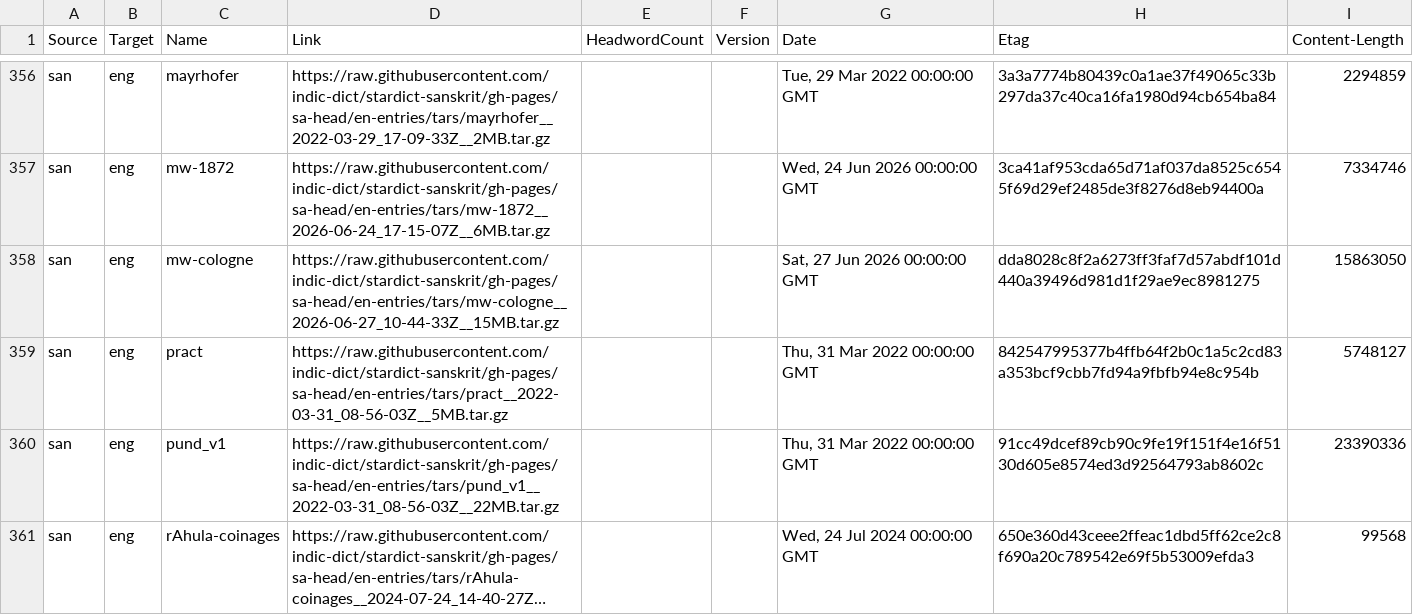
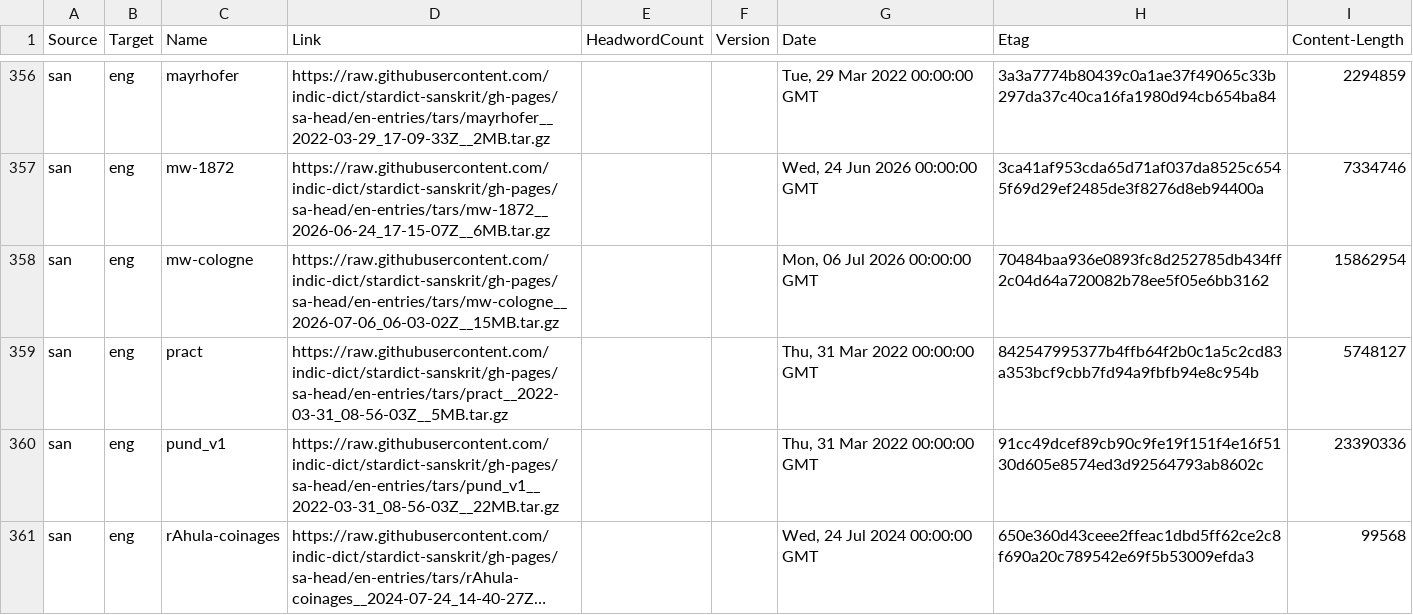
Before and after one commit to drdhaval2785/Stardict-lists, a TSV file: stardict_dictionaries.tsv, drawn as a sheet; only a part is shown, gaps mark what is left out; long unchanged cells end in …; the diff covers the shown part only.

Commit message:
regen as of 2026-07-06

```diff
--- a/stardict_dictionaries.tsv
+++ b/stardict_dictionaries.tsv
@@ -357,3 +357,3 @@ san	eng	mayrhofer	https://raw.githubusercontent.com/indic-dict/stardict-sanskrit
 san	eng	mw-1872	https://raw.githubusercontent.com/indic-dict/stardict-sanskrit/gh-pages/sa-head/en-entries/tars/mw-1872__2026-06-24_17-15-07Z__6MB.tar.gz			Wed, 24 Jun 2026 00:00:00 GMT	3ca41af953cda65d71af037da8525c6545f69d29ef2485de3f8276d8eb94400a	7334746
-san	eng	mw-cologne	https://raw.githubusercontent.com/indic-dict/stardict-sanskrit/gh-pages/sa-head/en-entries/tars/mw-cologne__2026-06-27_10-44-33Z__15MB.tar.gz			Sat, 27 Jun 2026 00:00:00 GMT	dda8028c8f2a6273ff3faf7d57abdf101d440a39496d981d1f29ae9ec8981275	15863050
+san	eng	mw-cologne	https://raw.githubusercontent.com/indic-dict/stardict-sanskrit/gh-pages/sa-head/en-entries/tars/mw-cologne__2026-07-06_06-03-02Z__15MB.tar.gz			Mon, 06 Jul 2026 00:00:00 GMT	70484baa936e0893fc8d252785db434ff2c04d64a720082b78ee5f05e6bb3162	15862954
 san	eng	pract	https://raw.githubusercontent.com/indic-dict/stardict-sanskrit/gh-pages/sa-head/en-entries/tars/pract__2022-03-31_08-56-03Z__5MB.tar.gz			Thu, 31 Mar 2022 00:00:00 GMT	842547995377b4ffb64f2b0c1a5c2cd83a353bcf9cbb7fd94a9fbfb94e8c954b	5748127
```
Also changed, not shown: 17 edited cells elsewhere in this file.
